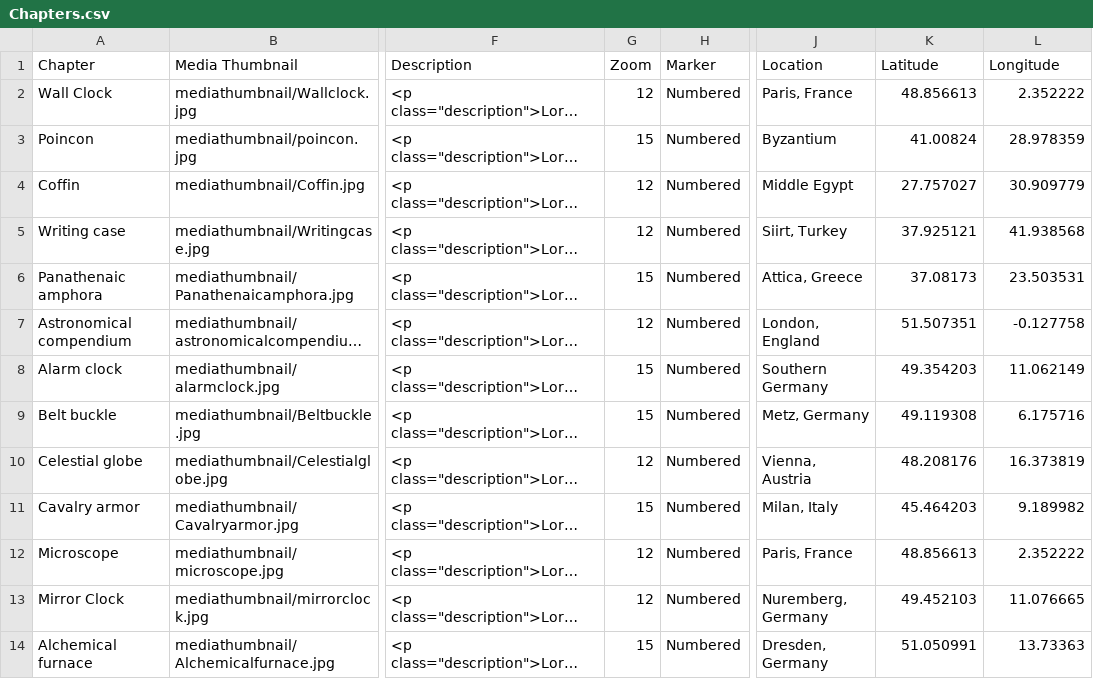
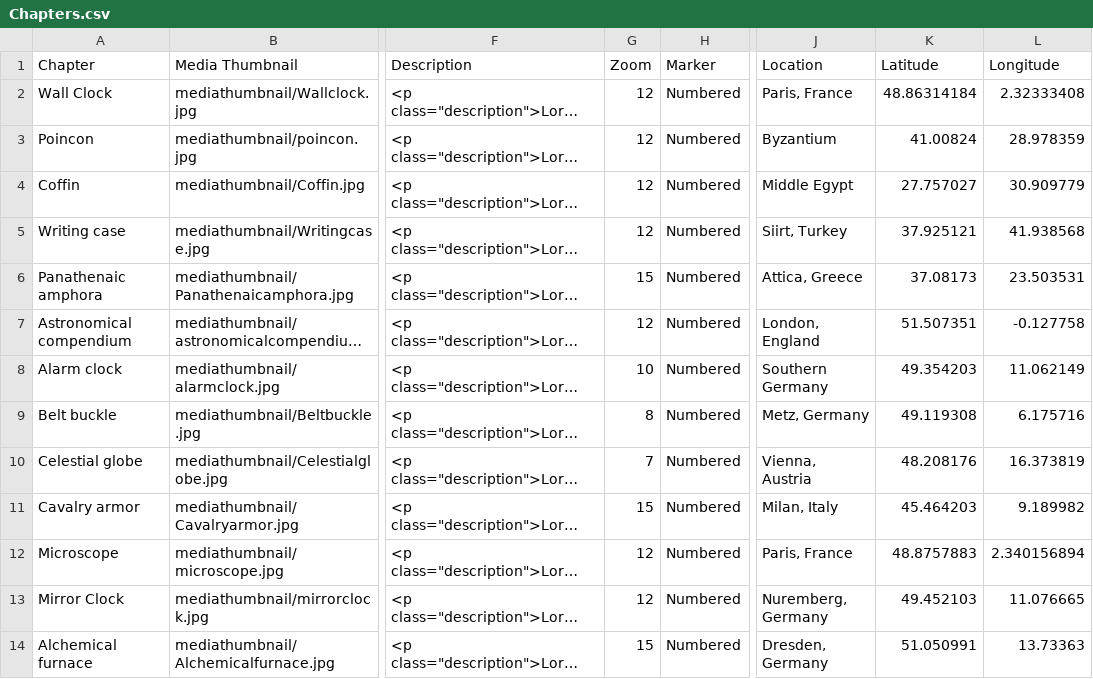
Before and after one commit to FalveyDigitalScholarship/NatureTechBelief_HIS1165_Map, a CSV file: csv/Chapters.csv, drawn as a sheet; only a part is shown, gaps mark what is left out; long unchanged cells end in …; the diff names each change by its address in the sheet, - before the commit and + after, or states it on an @@ line.

Commit message:
Update Chapters.csv

```diff
--- a/csv/Chapters.csv
+++ b/csv/Chapters.csv
-K2 (Latitude): 48.856613
+K2 (Latitude): 48.86314184
-L2 (Longitude): 2.352222
+L2 (Longitude): 2.32333408
-G3 (Zoom): 15
+G3 (Zoom): 12
-G8 (Zoom): 15
+G8 (Zoom): 10
-G9 (Zoom): 15
+G9 (Zoom): 8
-G10 (Zoom): 12
+G10 (Zoom): 7
-K12 (Latitude): 48.856613
+K12 (Latitude): 48.8757883
-L12 (Longitude): 2.352222
+L12 (Longitude): 2.340156894
```
